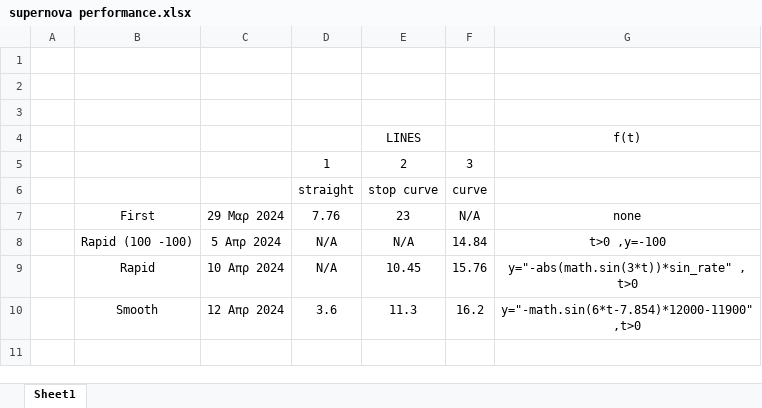
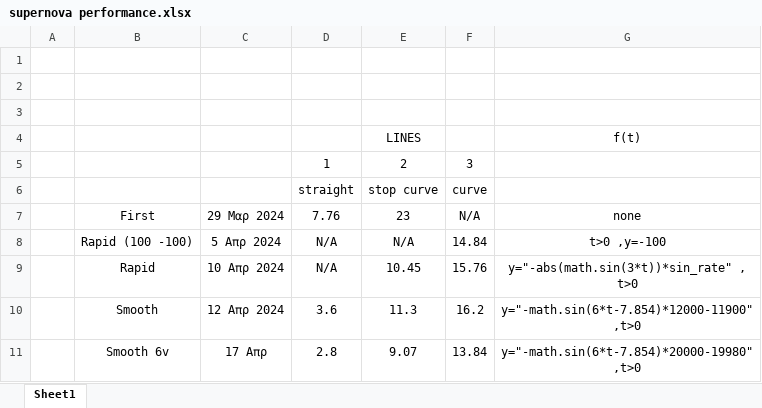
Before and after one commit to Xaristrike/Supernova, an Excel workbook: supernova performance.xlsx, sheet Sheet1, drawn as a sheet; values as stored, in another font and other column widths than the file's, no borders; the diff names each change by its address in the sheet, - before the commit and + after, or states it on an @@ line.

Commit message:
Add files via upload

```diff
--- a/supernova performance.xlsx (sheet Sheet1)
+++ b/supernova performance.xlsx (sheet Sheet1)
+row 11:  | Smooth 6v | 17 Απρ | 2.8 | 9.07 | 13.84 | y="-math.sin(6*t-7.854)*20000-19980" ,t>0
```
